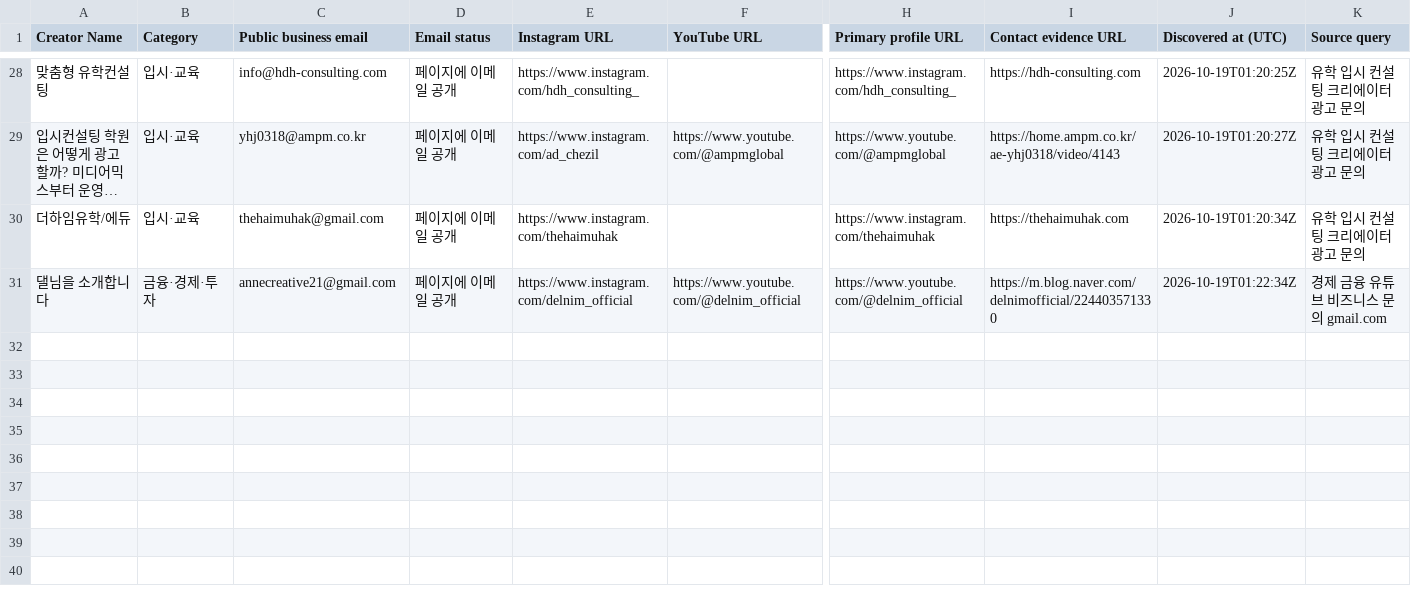
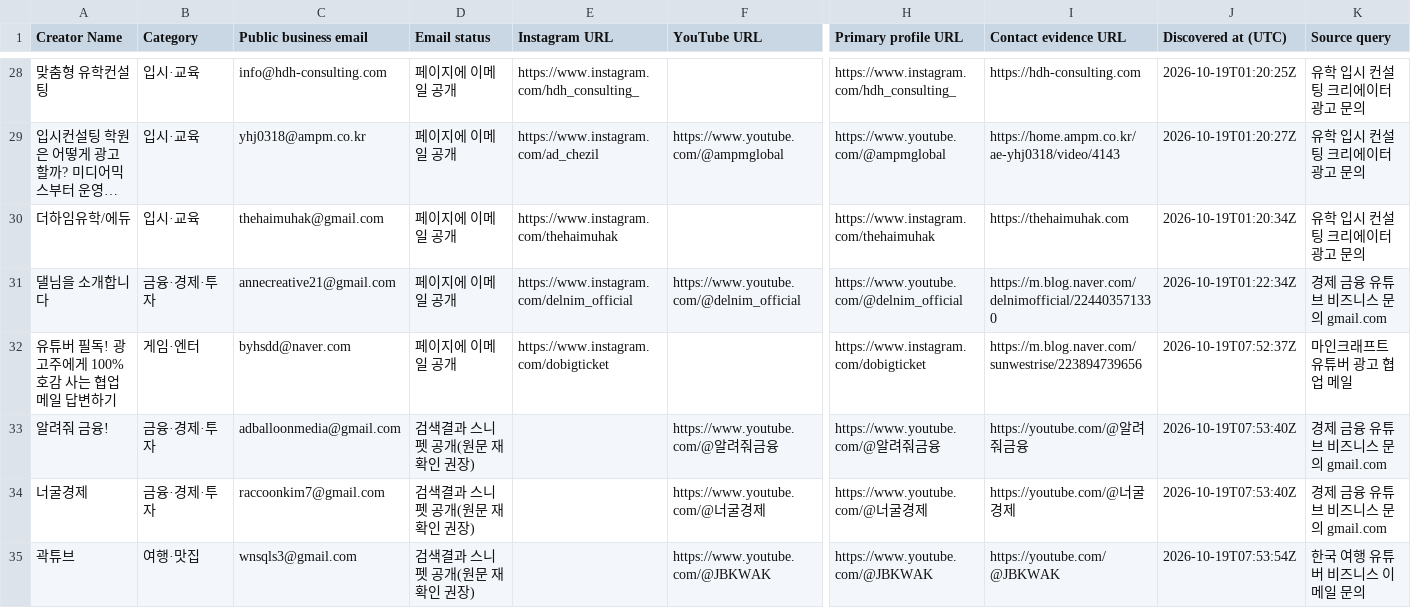
Before and after one commit to HyeonbinJung/Extriver-Onboarding, a CSV file: data/korean_influencer_leads.csv, drawn as a sheet; only a part is shown, gaps mark what is left out; long unchanged cells end in …; rows hold the shown columns only; the diff names each change by its address in the sheet, - before the commit and + after, or states it on an @@ line.

```diff
--- a/data/korean_influencer_leads.csv
+++ b/data/korean_influencer_leads.csv
+row 32: 유튜버 필독! 광고주에게 100% 호감 사는 협업 메일 답변하기 | 게임·엔터 | byhsdd@naver.com | 페이지에 이메일 공개 | https://www.instagram.com/dobigticket |  | https://www.instagram.com/dobigticket | https://m.blog.naver.com/sunwestrise/223894739656 | 2026-10-19T07:52:37Z | 마인크래프트 유튜버 광고 협업 메일
+row 33: 알려줘 금융! | 금융·경제·투자 | adballoonmedia@gmail.com | 검색결과 스니펫 공개(원문 재확인 권장) |  | https://www.youtube.com/@알려줘금융 | https://www.youtube.com/@알려줘금융 | https://youtube.com/@알려줘금융 | 2026-10-19T07:53:40Z | 경제 금융 유튜브 비즈니스 문의 gmail.com
+row 34: 너굴경제 | 금융·경제·투자 | raccoonkim7@gmail.com | 검색결과 스니펫 공개(원문 재확인 권장) |  | https://www.youtube.com/@너굴경제 | https://www.youtube.com/@너굴경제 | https://youtube.com/@너굴경제 | 2026-10-19T07:53:40Z | 경제 금융 유튜브 비즈니스 문의 gmail.com
+row 35: 곽튜브 | 여행·맛집 | wnsqls3@gmail.com | 검색결과 스니펫 공개(원문 재확인 권장) |  | https://www.youtube.com/@JBKWAK | https://www.youtube.com/@JBKWAK | https://youtube.com/@JBKWAK | 2026-10-19T07:53:54Z | 한국 여행 유튜버 비즈니스 이메일 문의
```
